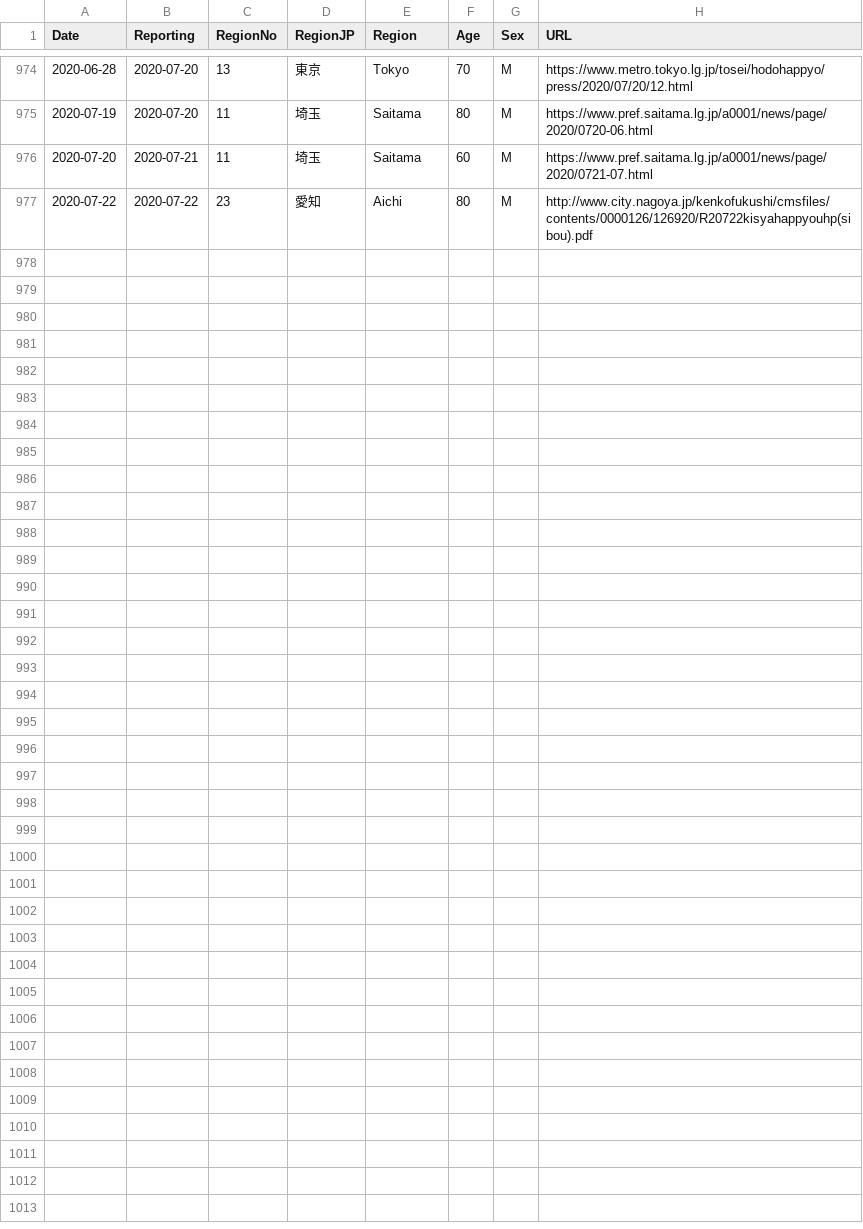
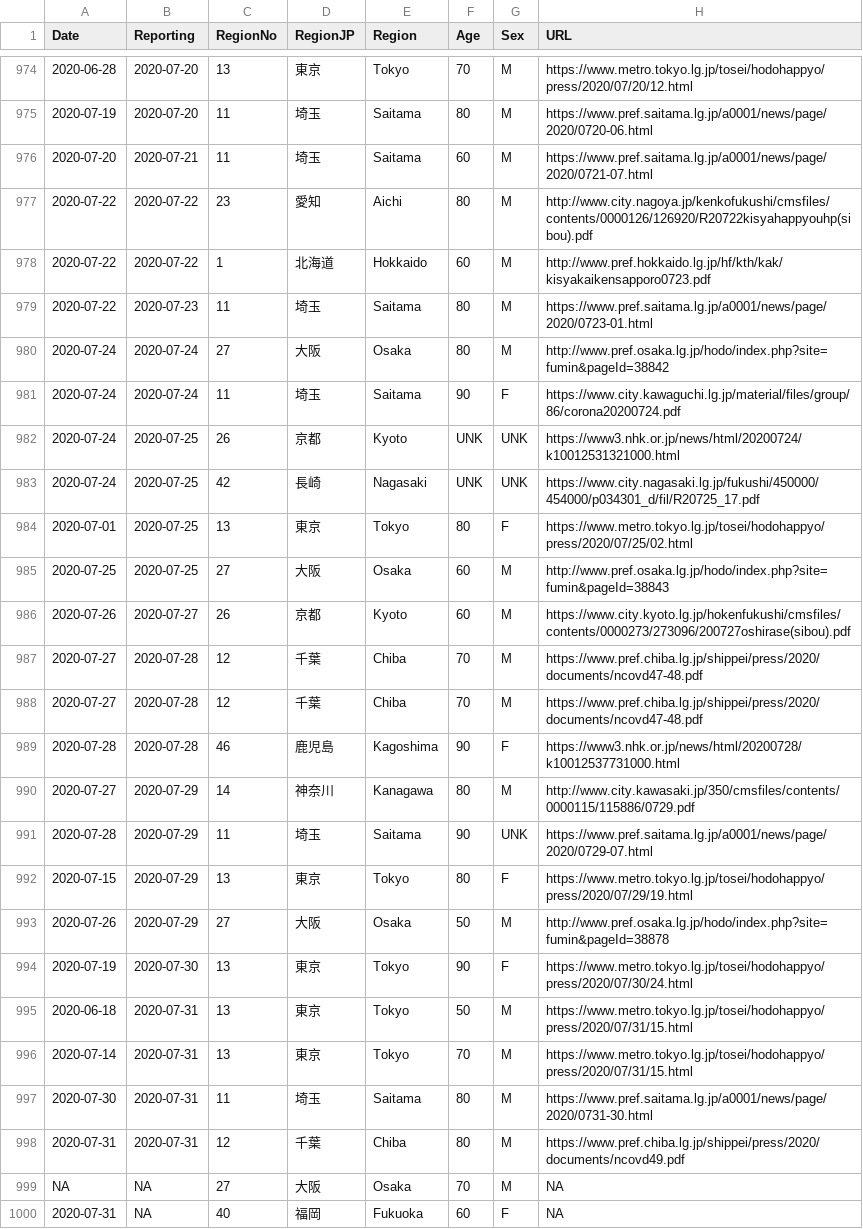
Before and after one commit to fumiyau/COVerAGE-JP, a CSV file: jpn_death_share.csv, drawn as a sheet; only a part is shown, gaps mark what is left out; the diff names each change by its address in the sheet, - before the commit and + after, or states it on an @@ line.

Commit message:
data updated

```diff
--- a/jpn_death_share.csv
+++ b/jpn_death_share.csv
+row 978: 2020-07-22 | 2020-07-22 | 1 | 北海道 | Hokkaido | 60 | M | http://www.pref.hokkaido.lg.jp/hf/kth/kak/kisyakaikensapporo0723.pdf
+row 979: 2020-07-22 | 2020-07-23 | 11 | 埼玉 | Saitama | 80 | M | https://www.pref.saitama.lg.jp/a0001/news/page/2020/0723-01.html
+row 980: 2020-07-24 | 2020-07-24 | 27 | 大阪 | Osaka | 80 | M | http://www.pref.osaka.lg.jp/hodo/index.php?site=fumin&pageId=38842
+row 981: 2020-07-24 | 2020-07-24 | 11 | 埼玉 | Saitama | 90 | F | https://www.city.kawaguchi.lg.jp/material/files/group/86/corona20200724.pdf
+row 982: 2020-07-24 | 2020-07-25 | 26 | 京都 | Kyoto | UNK | UNK | https://www3.nhk.or.jp/news/html/20200724/k10012531321000.html
+row 983: 2020-07-24 | 2020-07-25 | 42 | 長崎 | Nagasaki | UNK | UNK | https://www.city.nagasaki.lg.jp/fukushi/450000/454000/p034301_d/fil/R20725_17.pdf
+row 984: 2020-07-01 | 2020-07-25 | 13 | 東京 | Tokyo | 80 | F | https://www.metro.tokyo.lg.jp/tosei/hodohappyo/press/2020/07/25/02.html
+row 985: 2020-07-25 | 2020-07-25 | 27 | 大阪 | Osaka | 60 | M | http://www.pref.osaka.lg.jp/hodo/index.php?site=fumin&pageId=38843
+row 986: 2020-07-26 | 2020-07-27 | 26 | 京都 | Kyoto | 60 | M | https://www.city.kyoto.lg.jp/hokenfukushi/cmsfiles/contents/0000273/273096/200727oshirase(sibou).pdf
+row 987: 2020-07-27 | 2020-07-28 | 12 | 千葉 | Chiba | 70 | M | https://www.pref.chiba.lg.jp/shippei/press/2020/documents/ncovd47-48.pdf
+row 988: 2020-07-27 | 2020-07-28 | 12 | 千葉 | Chiba | 70 | M | https://www.pref.chiba.lg.jp/shippei/press/2020/documents/ncovd47-48.pdf
+row 989: 2020-07-28 | 2020-07-28 | 46 | 鹿児島 | Kagoshima | 90 | F | https://www3.nhk.or.jp/news/html/20200728/k10012537731000.html
+row 990: 2020-07-27 | 2020-07-29 | 14 | 神奈川 | Kanagawa | 80 | M | http://www.city.kawasaki.jp/350/cmsfiles/contents/0000115/115886/0729.pdf
+row 991: 2020-07-28 | 2020-07-29 | 11 | 埼玉 | Saitama | 90 | UNK | https://www.pref.saitama.lg.jp/a0001/news/page/2020/0729-07.html
+row 992: 2020-07-15 | 2020-07-29 | 13 | 東京 | Tokyo | 80 | F | https://www.metro.tokyo.lg.jp/tosei/hodohappyo/press/2020/07/29/19.html
+row 993: 2020-07-26 | 2020-07-29 | 27 | 大阪 | Osaka | 50 | M | http://www.pref.osaka.lg.jp/hodo/index.php?site=fumin&pageId=38878
+row 994: 2020-07-19 | 2020-07-30 | 13 | 東京 | Tokyo | 90 | F | https://www.metro.tokyo.lg.jp/tosei/hodohappyo/press/2020/07/30/24.html
+row 995: 2020-06-18 | 2020-07-31 | 13 | 東京 | Tokyo | 50 | M | https://www.metro.tokyo.lg.jp/tosei/hodohappyo/press/2020/07/31/15.html
+row 996: 2020-07-14 | 2020-07-31 | 13 | 東京 | Tokyo | 70 | M | https://www.metro.tokyo.lg.jp/tosei/hodohappyo/press/2020/07/31/15.html
+row 997: 2020-07-30 | 2020-07-31 | 11 | 埼玉 | Saitama | 80 | M | https://www.pref.saitama.lg.jp/a0001/news/page/2020/0731-30.html
+row 998: 2020-07-31 | 2020-07-31 | 12 | 千葉 | Chiba | 80 | M | https://www.pref.chiba.lg.jp/shippei/press/2020/documents/ncovd49.pdf
+row 999: NA | NA | 27 | 大阪 | Osaka | 70 | M | NA
+row 1000: 2020-07-31 | NA | 40 | 福岡 | Fukuoka | 60 | F | NA
```
